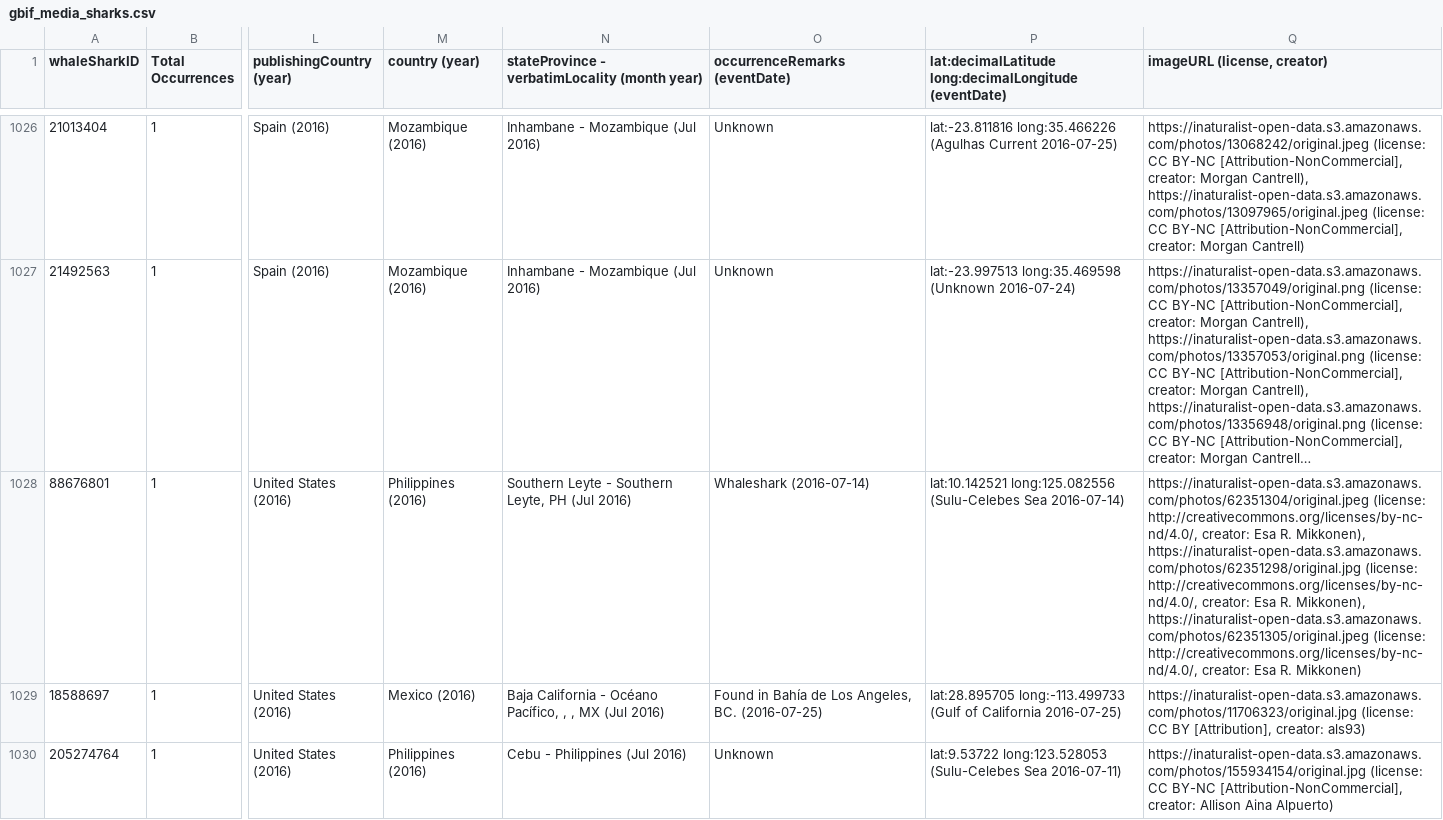
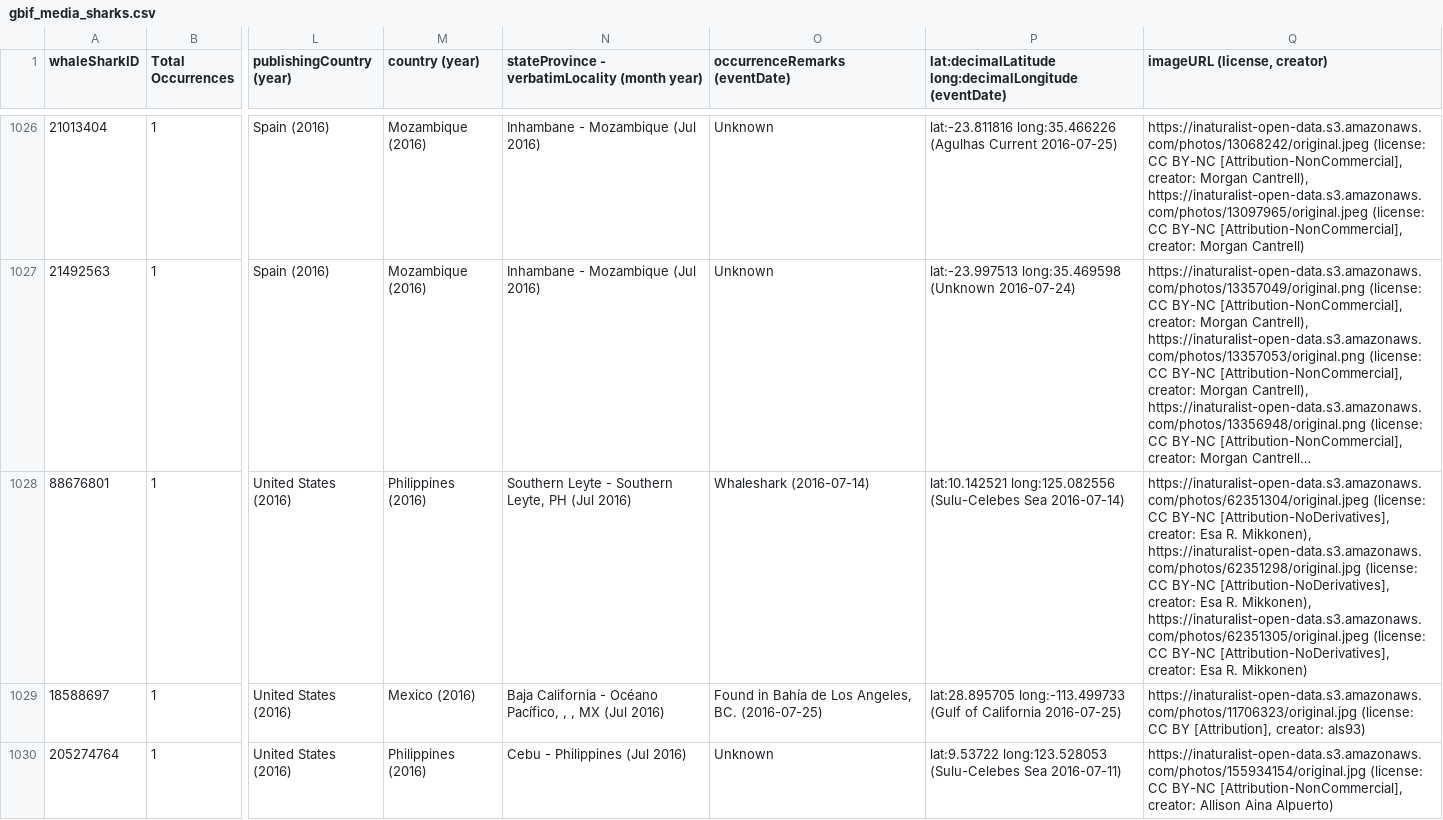
Before and after one commit to aadriien/whale-shark-site, a CSV file: outputs/gbif_media_sharks.csv, drawn as a sheet; only a part is shown, gaps mark what is left out; long unchanged cells end in …; the diff covers the shown part only; the diff names each change by its address in the sheet, - before the commit and + after, or states it on an @@ line.

```diff
--- a/outputs/gbif_media_sharks.csv
+++ b/outputs/gbif_media_sharks.csv
-Q1028 (imageURL (license, creator)): https://inaturalist-open-data.s3.amazonaws.com/photos/62351304/original.jpeg (license: http://creativecommons.org/licenses/by-nc-nd/4.0/, creator: Esa R. Mikkonen), https://inaturalist-open-data.s3.amazonaws.com/photos/62351298/original.jpg (license: http://creativecommons.org/licenses/by-nc-nd/4.0/, creator: Esa R. Mikkonen), https://inaturalist-open-data.s3.amazonaws.com/photos/62351305/original.jpeg (license: http://creativecommons.org/licenses/by-nc-nd/4.0/, creator: Esa…
+Q1028 (imageURL (license, creator)): https://inaturalist-open-data.s3.amazonaws.com/photos/62351304/original.jpeg (license: CC BY-NC [Attribution-NoDerivatives], creator: Esa R. Mikkonen), https://inaturalist-open-data.s3.amazonaws.com/photos/62351298/original.jpg (license: CC BY-NC [Attribution-NoDerivatives], creator: Esa R. Mikkonen), https://inaturalist-open-data.s3.amazonaws.com/photos/62351305/original.jpeg (license: CC BY-NC [Attribution-NoDerivatives], creator: Esa…
```
Also changed, not shown: 31 edited cells elsewhere in this file, 6 other files.
